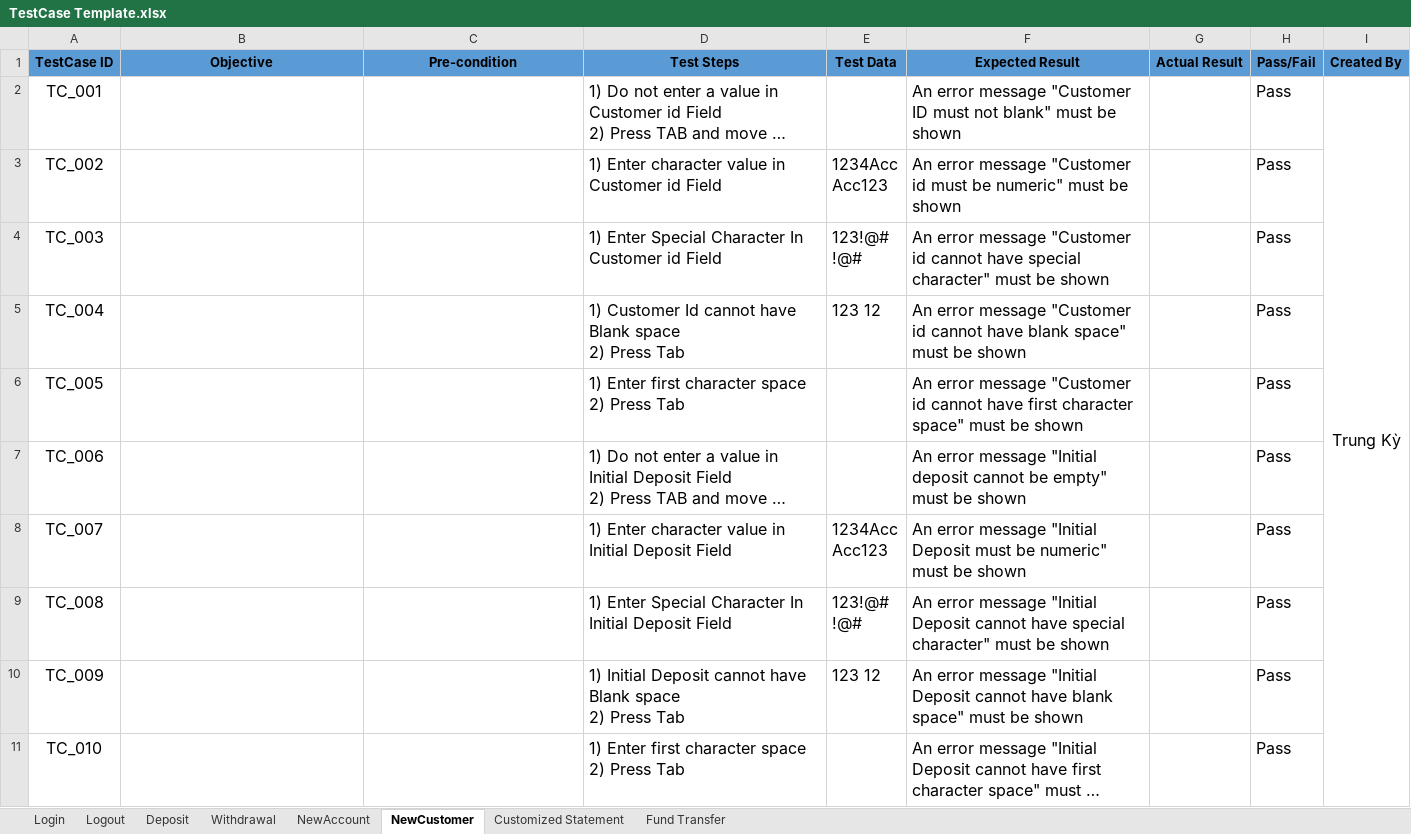
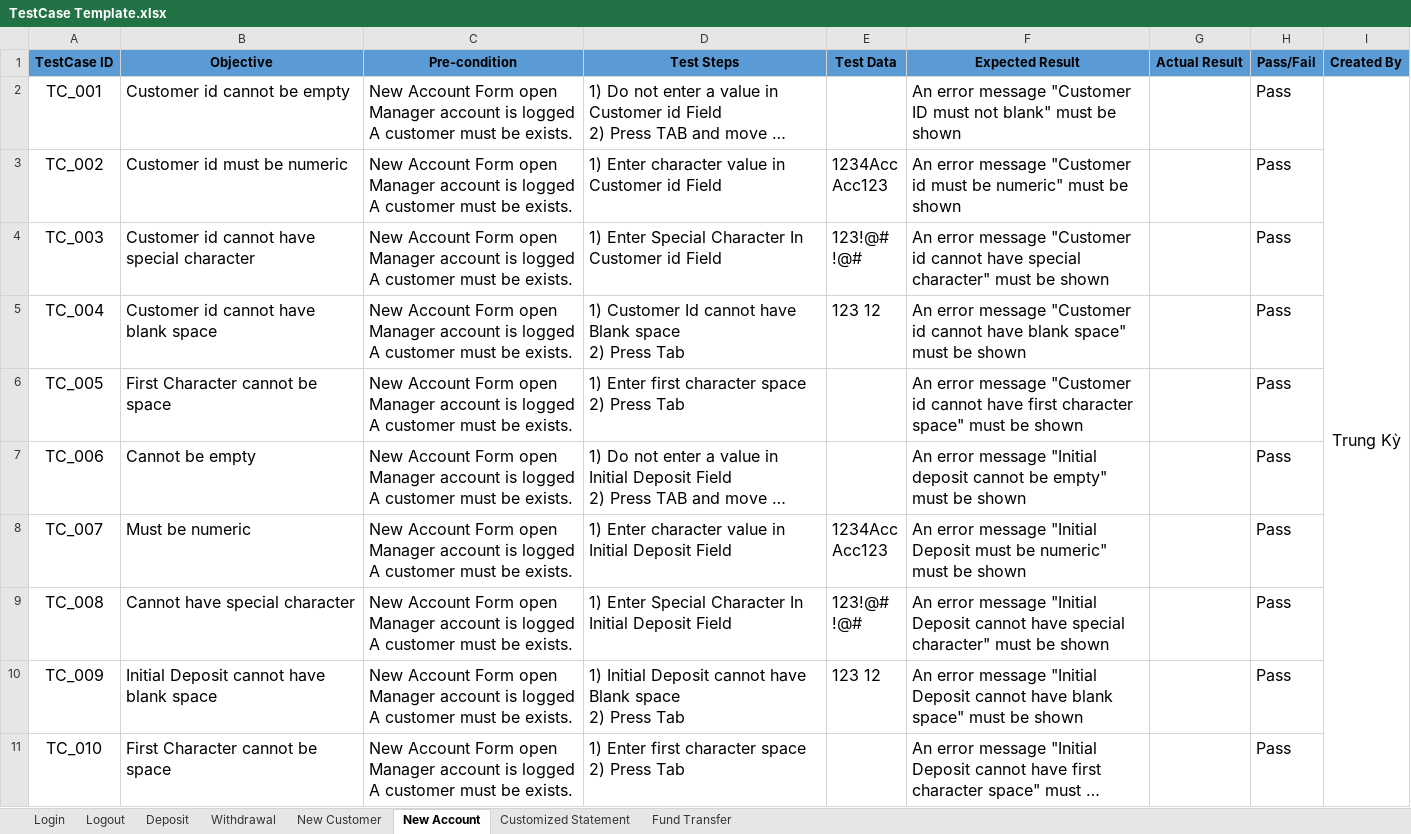
Before and after one commit to ptky18it4/Software-Testing, an Excel workbook: src/main/resources/TestCase Template.xlsx, sheet New Account, drawn as a sheet; long unchanged cells end in …; values as stored, in another font and other column widths than the file's, no borders; ↵ is a line break in a cell; the diff names each change by its address in the sheet, - before the commit and + after, or states it on an @@ line.

```diff
--- a/src/main/resources/TestCase Template.xlsx (sheet New Account)
+++ b/src/main/resources/TestCase Template.xlsx (sheet New Account)
-sheet tab: NewAccount
+sheet tab: New Customer
-sheet tab: NewCustomer
+sheet tab: New Account
-B2 (Objective): (empty)
+B2 (Objective): Customer id cannot be empty
-C2:C11 (Pre-condition): (empty)
+C2:C11 (Pre-condition): New Account Form open ↵ Manager account is logged ↵ A customer must be exists.
-B3 (Objective): (empty)
+B3 (Objective): Customer id must be numeric
-B4 (Objective): (empty)
+B4 (Objective): Customer id cannot have special character
-B5 (Objective): (empty)
+B5 (Objective): Customer id cannot have blank space
-B6 (Objective): (empty)
+B6 (Objective): First Character cannot be space
-B7 (Objective): (empty)
+B7 (Objective): Cannot be empty
-B8 (Objective): (empty)
+B8 (Objective): Must be numeric
-B9 (Objective): (empty)
+B9 (Objective): Cannot have special character
-B10 (Objective): (empty)
+B10 (Objective): Initial Deposit cannot have blank space
-B11 (Objective): (empty)
+B11 (Objective): First Character cannot be space
```
Also changed, not shown: sheet New Customer, sheet Withdrawal, sheet Deposit, src/main/resources/Test-Scenario-Template.xlsx.
